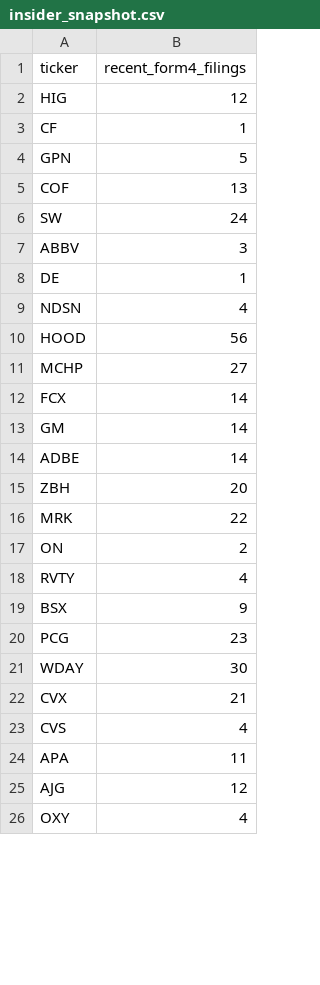
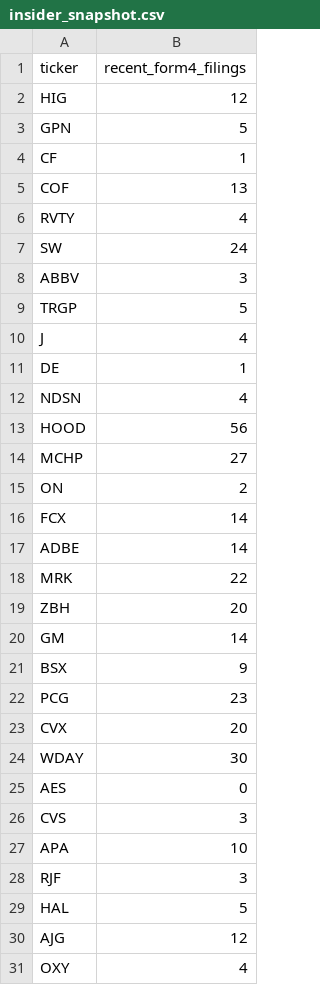
Before and after one commit to isaiahdm792-alt/stock--screener, a CSV file: insider_snapshot.csv, drawn as a sheet; only a part is shown; the diff covers the shown part only.

```diff
--- a/insider_snapshot.csv
+++ b/insider_snapshot.csv
@@ -2,7 +2,10 @@ ticker,recent_form4_filings
 HIG,12
+GPN,5
 CF,1
-GPN,5
 COF,13
+RVTY,4
 SW,24
 ABBV,3
+TRGP,5
+J,4
 DE,1
@@ -11,15 +14,17 @@ HOOD,56
 MCHP,27
+ON,2
 FCX,14
+ADBE,14
+MRK,22
+ZBH,20
 GM,14
-ADBE,14
-ZBH,20
-MRK,22
-ON,2
-RVTY,4
 BSX,9
 PCG,23
+CVX,20
 WDAY,30
-CVX,21
-CVS,4
-APA,11
+AES,0
+CVS,3
+APA,10
+RJF,3
+HAL,5
 AJG,12
```
Also changed, not shown: 4 removed rows elsewhere in this file, fundamentals_snapshot.csv, scored_snapshot.csv, 4 other files.
